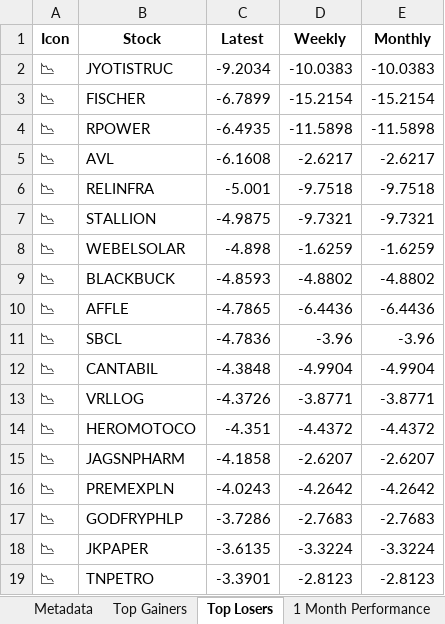
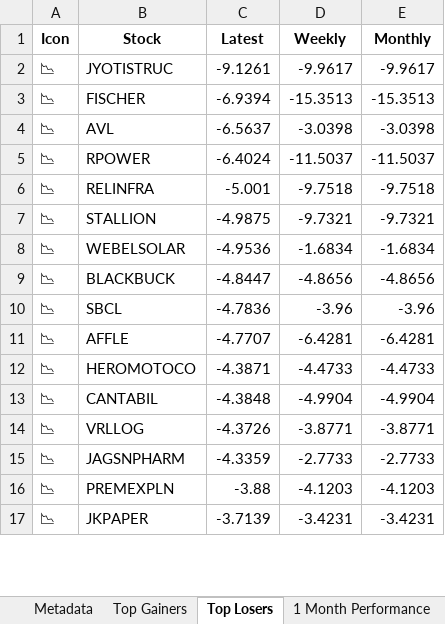
Before and after one commit to twyvernss/market-health-data, an Excel workbook: market_health_data.xlsx, sheet Top Losers, drawn as a sheet; only a part is shown; values as stored, in another font and other column widths than the file's, no borders; removed rows and columns are numbered as before the commit, all else as after; the diff covers the shown part only; the diff names each change by its address in the sheet, - before the commit and + after, or states it on an @@ line.

```diff
--- a/market_health_data.xlsx (sheet Top Losers)
+++ b/market_health_data.xlsx (sheet Top Losers)
-C2 (Latest): -9.2034
+C2 (Latest): -9.1261
-D2 (Weekly): -10.0383
+D2 (Weekly): -9.9617
-E2 (Monthly): -10.0383
+E2 (Monthly): -9.9617
-C3 (Latest): -6.7899
+C3 (Latest): -6.9394
-D3 (Weekly): -15.2154
+D3 (Weekly): -15.3513
-E3 (Monthly): -15.2154
+E3 (Monthly): -15.3513
-row 4: 📉 | RPOWER | -6.4935 | -11.5898 | -11.5898
-C4 (Latest): -6.1608
+C4 (Latest): -6.5637
-D4 (Weekly): -2.6217
+D4 (Weekly): -3.0398
-E4 (Monthly): -2.6217
+E4 (Monthly): -3.0398
+row 5: 📉 | RPOWER | -6.4024 | -11.5037 | -11.5037
-C8 (Latest): -4.898
+C8 (Latest): -4.9536
-D8 (Weekly): -1.6259
+D8 (Weekly): -1.6834
-E8 (Monthly): -1.6259
+E8 (Monthly): -1.6834
-C9 (Latest): -4.8593
+C9 (Latest): -4.8447
-D9 (Weekly): -4.8802
+D9 (Weekly): -4.8656
-E9 (Monthly): -4.8802
+E9 (Monthly): -4.8656
-row 10: 📉 | AFFLE | -4.7865 | -6.4436 | -6.4436
+row 11: 📉 | AFFLE | -4.7707 | -6.4281 | -6.4281
+row 12: 📉 | HEROMOTOCO | -4.3871 | -4.4733 | -4.4733
-row 14: 📉 | HEROMOTOCO | -4.351 | -4.4372 | -4.4372
-C15 (Latest): -4.1858
+C15 (Latest): -4.3359
-D15 (Weekly): -2.6207
+D15 (Weekly): -2.7733
-E15 (Monthly): -2.6207
+E15 (Monthly): -2.7733
-C16 (Latest): -4.0243
+C16 (Latest): -3.88
-D16 (Weekly): -4.2642
+D16 (Weekly): -4.1203
-E16 (Monthly): -4.2642
+E16 (Monthly): -4.1203
-row 17: 📉 | GODFRYPHLP | -3.7286 | -2.7683 | -2.7683
-C17 (Latest): -3.6135
+C17 (Latest): -3.7139
-D17 (Weekly): -3.3224
+D17 (Weekly): -3.4231
-E17 (Monthly): -3.3224
+E17 (Monthly): -3.4231
-row 19: 📉 | TNPETRO | -3.3901 | -2.8123 | -2.8123
```
Also changed, not shown: 31 added rows, 29 removed rows and 48 edited cells elsewhere in this sheet, sheet Industry Analysis, sheet Top Gainers, sheet 2 Week Return, sheet 1 Month Performance, sheet Stock List, sheet 1 Year Return, 2 more sheets.
